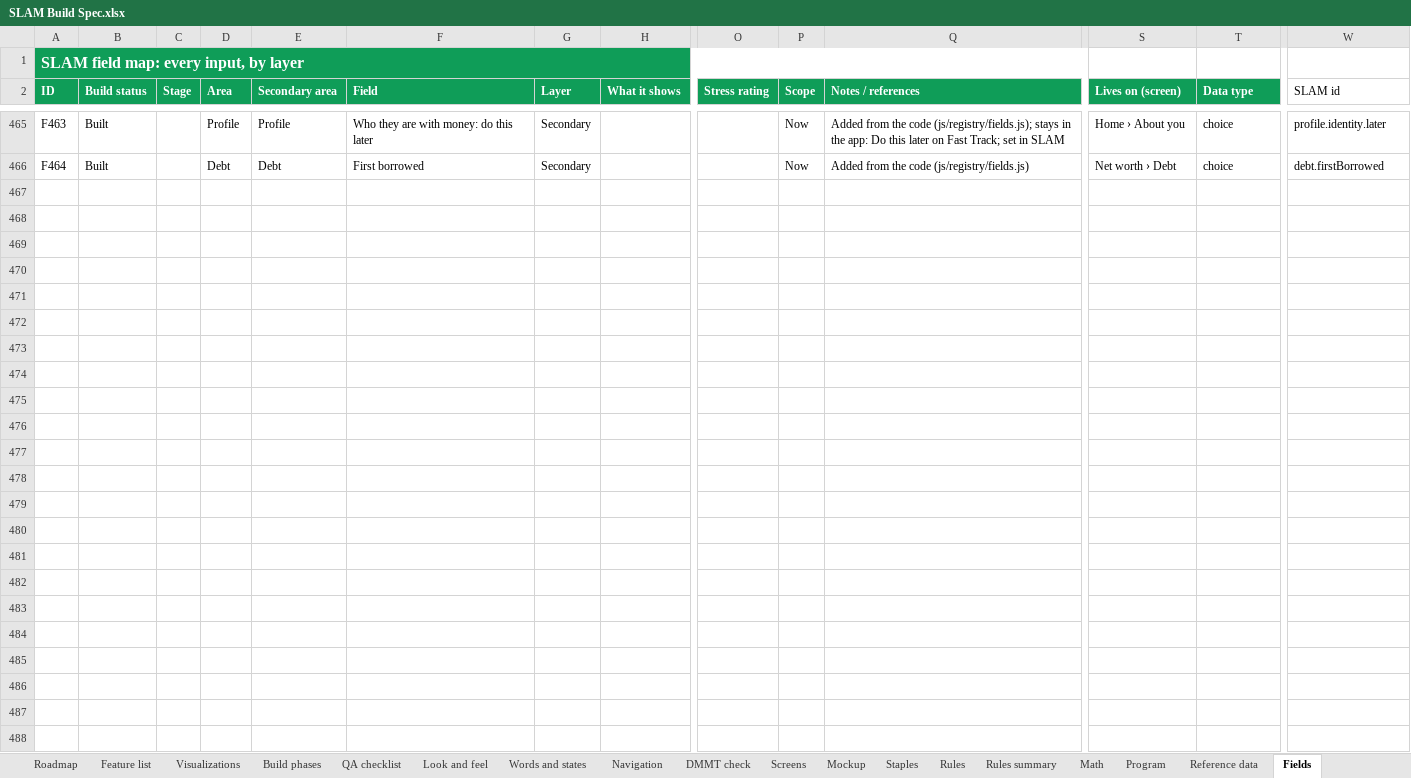
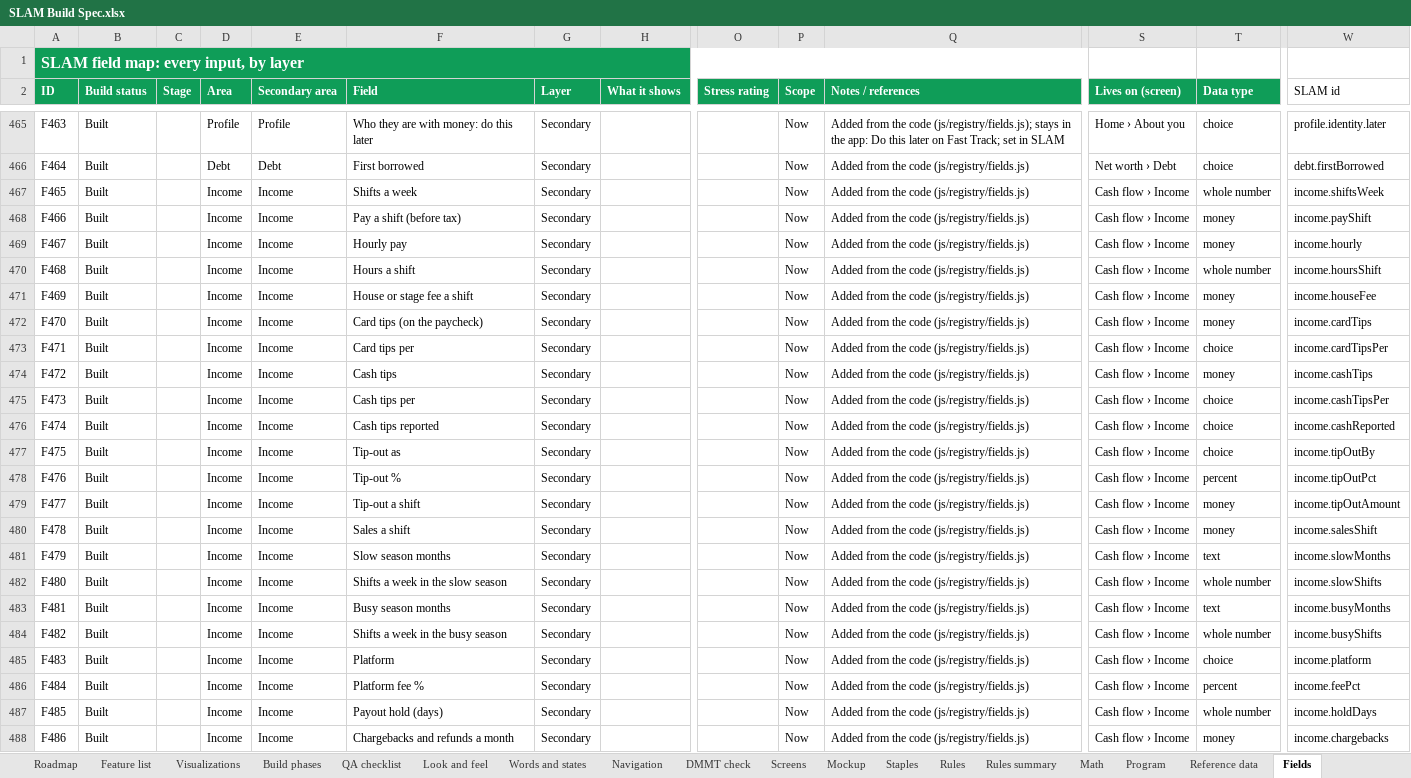
Before and after one commit to Sapphirestoneage/Slam, an Excel workbook: spec/SLAM Build Spec.xlsx, sheet Fields, drawn as a sheet; only a part is shown, gaps mark what is left out; values as stored, in another font and other column widths than the file's, no borders; rows hold the shown columns only; the diff names each change by its address in the sheet, - before the commit and + after, or states it on an @@ line.

```diff
--- a/spec/SLAM Build Spec.xlsx (sheet Fields)
+++ b/spec/SLAM Build Spec.xlsx (sheet Fields)
+row 467: F465 | Built |  | Income | Income | Shifts a week | Secondary |  |  | Now | Added from the code (js/registry/fields.js) | Cash flow › Income | whole number | income.shiftsWeek
+row 468: F466 | Built |  | Income | Income | Pay a shift (before tax) | Secondary |  |  | Now | Added from the code (js/registry/fields.js) | Cash flow › Income | money | income.payShift
+row 469: F467 | Built |  | Income | Income | Hourly pay | Secondary |  |  | Now | Added from the code (js/registry/fields.js) | Cash flow › Income | money | income.hourly
+row 470: F468 | Built |  | Income | Income | Hours a shift | Secondary |  |  | Now | Added from the code (js/registry/fields.js) | Cash flow › Income | whole number | income.hoursShift
+row 471: F469 | Built |  | Income | Income | House or stage fee a shift | Secondary |  |  | Now | Added from the code (js/registry/fields.js) | Cash flow › Income | money | income.houseFee
+row 472: F470 | Built |  | Income | Income | Card tips (on the paycheck) | Secondary |  |  | Now | Added from the code (js/registry/fields.js) | Cash flow › Income | money | income.cardTips
+row 473: F471 | Built |  | Income | Income | Card tips per | Secondary |  |  | Now | Added from the code (js/registry/fields.js) | Cash flow › Income | choice | income.cardTipsPer
+row 474: F472 | Built |  | Income | Income | Cash tips | Secondary |  |  | Now | Added from the code (js/registry/fields.js) | Cash flow › Income | money | income.cashTips
+row 475: F473 | Built |  | Income | Income | Cash tips per | Secondary |  |  | Now | Added from the code (js/registry/fields.js) | Cash flow › Income | choice | income.cashTipsPer
+row 476: F474 | Built |  | Income | Income | Cash tips reported | Secondary |  |  | Now | Added from the code (js/registry/fields.js) | Cash flow › Income | choice | income.cashReported
+row 477: F475 | Built |  | Income | Income | Tip-out as | Secondary |  |  | Now | Added from the code (js/registry/fields.js) | Cash flow › Income | choice | income.tipOutBy
+row 478: F476 | Built |  | Income | Income | Tip-out % | Secondary |  |  | Now | Added from the code (js/registry/fields.js) | Cash flow › Income | percent | income.tipOutPct
+row 479: F477 | Built |  | Income | Income | Tip-out a shift | Secondary |  |  | Now | Added from the code (js/registry/fields.js) | Cash flow › Income | money | income.tipOutAmount
+row 480: F478 | Built |  | Income | Income | Sales a shift | Secondary |  |  | Now | Added from the code (js/registry/fields.js) | Cash flow › Income | money | income.salesShift
+row 481: F479 | Built |  | Income | Income | Slow season months | Secondary |  |  | Now | Added from the code (js/registry/fields.js) | Cash flow › Income | text | income.slowMonths
+row 482: F480 | Built |  | Income | Income | Shifts a week in the slow season | Secondary |  |  | Now | Added from the code (js/registry/fields.js) | Cash flow › Income | whole number | income.slowShifts
+row 483: F481 | Built |  | Income | Income | Busy season months | Secondary |  |  | Now | Added from the code (js/registry/fields.js) | Cash flow › Income | text | income.busyMonths
+row 484: F482 | Built |  | Income | Income | Shifts a week in the busy season | Secondary |  |  | Now | Added from the code (js/registry/fields.js) | Cash flow › Income | whole number | income.busyShifts
+row 485: F483 | Built |  | Income | Income | Platform | Secondary |  |  | Now | Added from the code (js/registry/fields.js) | Cash flow › Income | choice | income.platform
+row 486: F484 | Built |  | Income | Income | Platform fee % | Secondary |  |  | Now | Added from the code (js/registry/fields.js) | Cash flow › Income | percent | income.feePct
+row 487: F485 | Built |  | Income | Income | Payout hold (days) | Secondary |  |  | Now | Added from the code (js/registry/fields.js) | Cash flow › Income | whole number | income.holdDays
+row 488: F486 | Built |  | Income | Income | Chargebacks and refunds a month | Secondary |  |  | Now | Added from the code (js/registry/fields.js) | Cash flow › Income | money | income.chargebacks
```
Also changed, not shown: 25 other files.
